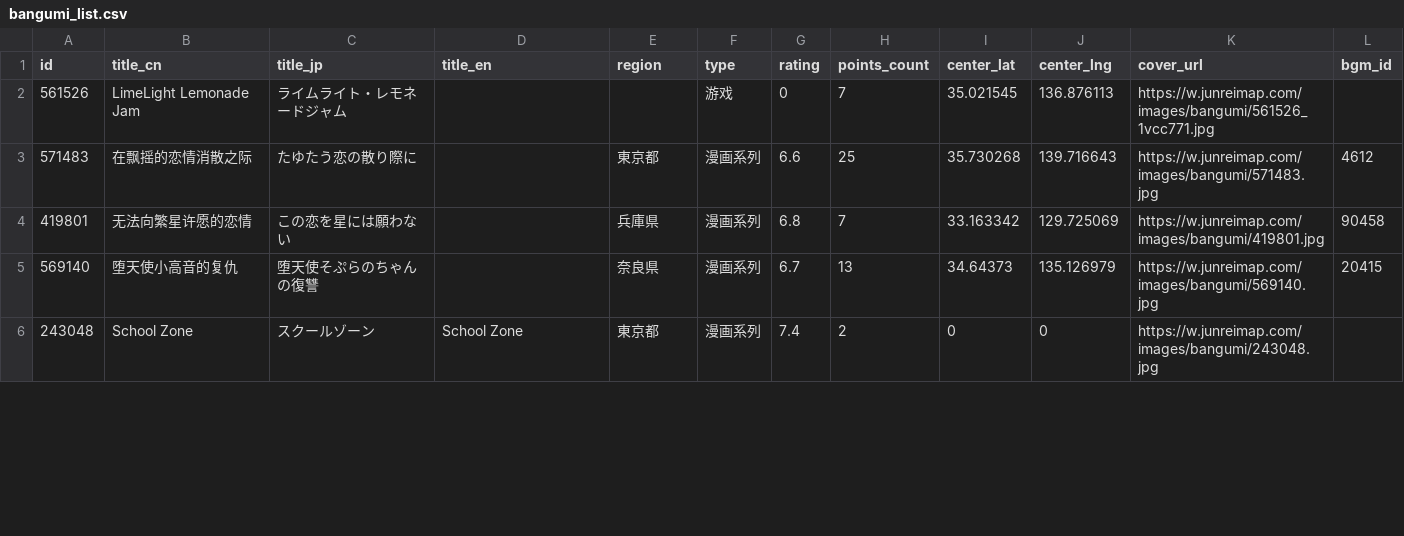
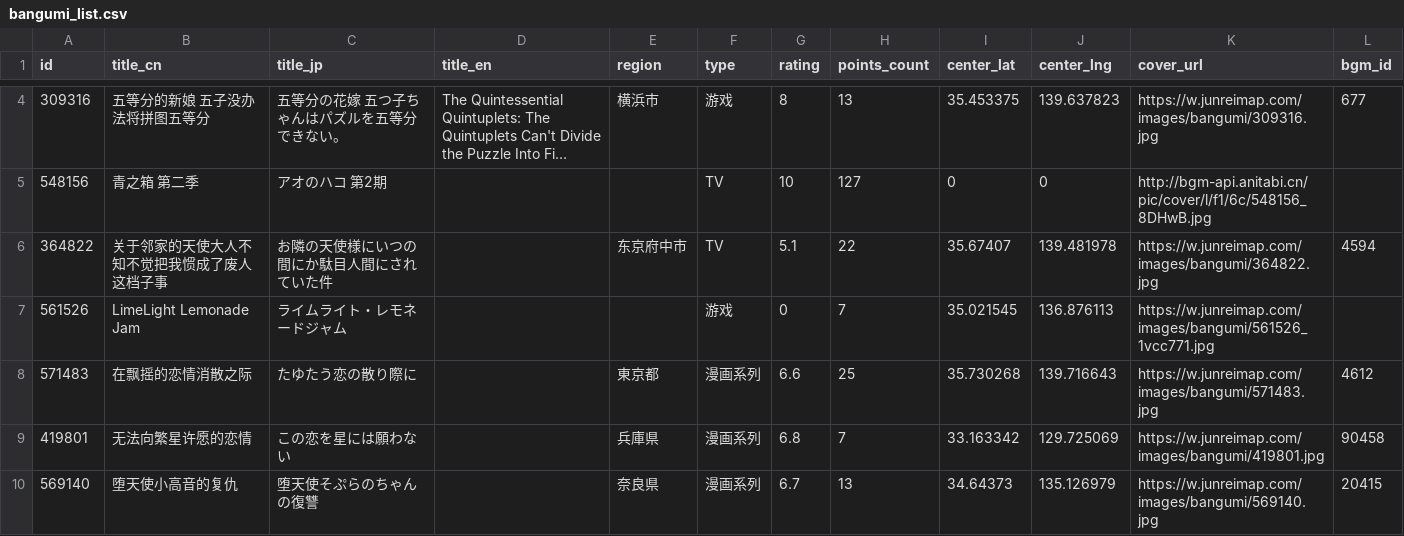
Before and after one commit to Xmader/anitabi_backup, a CSV file: data/bangumi_list.csv, drawn as a sheet; only a part is shown, gaps mark what is left out; the shorter side is filled out with more unchanged rows; long unchanged cells end in …; the diff covers the shown part only; the diff names each change by its address in the sheet, - before the commit and + after, or states it on an @@ line.

```diff
--- a/data/bangumi_list.csv
+++ b/data/bangumi_list.csv
@@ row 362 moved to row 4: 309316 @@
+row 5: 548156 | 青之箱 第二季 | アオのハコ 第2期 |  |  | TV | 10 | 127 | 0 | 0 | http://bgm-api.anitabi.cn/pic/cover/l/f1/6c/548156_8DHwB.jpg
+row 6: 364822 | 关于邻家的天使大人不知不觉把我惯成了废人这档子事 | お隣の天使様にいつの間にか駄目人間にされていた件 |  | 东京府中市 | TV | 5.1 | 22 | 35.67407 | 139.481978 | https://w.junreimap.com/images/bangumi/364822.jpg | 4594
```
Also changed, not shown: 2 removed rows and 2 moved rows elsewhere in this file, 20 other files.
